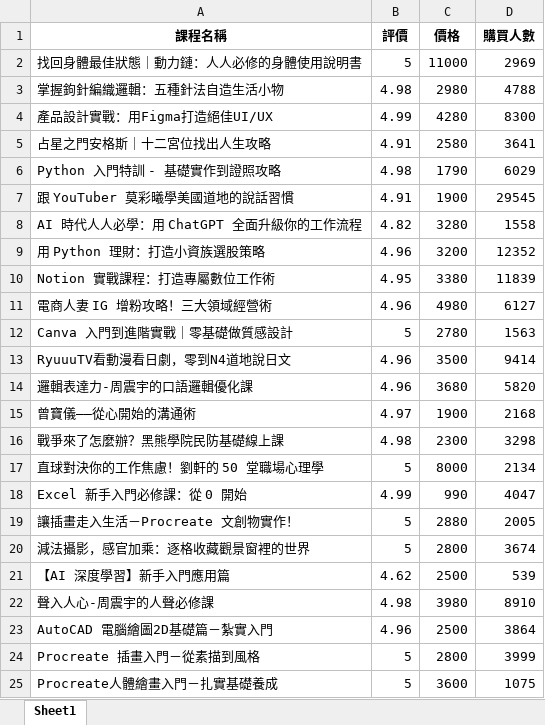
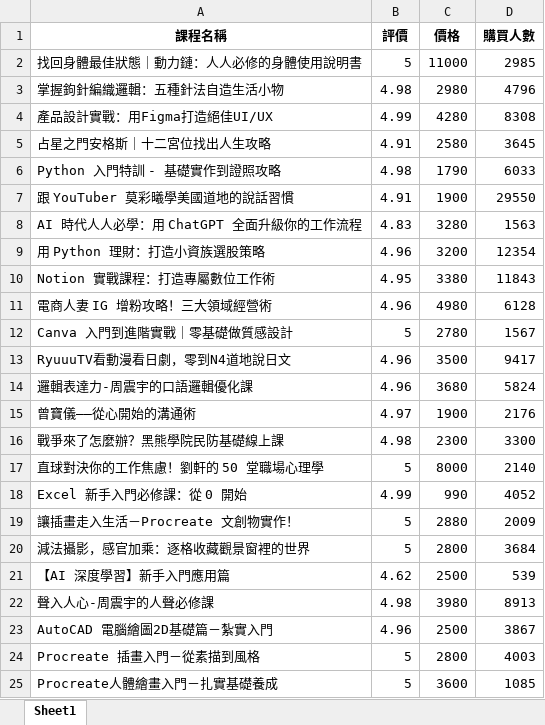
Before and after one commit to jerrious/crawler, an Excel workbook: hahow/course.xlsx, sheet Sheet1, drawn as a sheet; values as stored, in another font and other column widths than the file's, no borders; the diff names each change by its address in the sheet, - before the commit and + after, or states it on an @@ line.

```diff
--- a/hahow/course.xlsx (sheet Sheet1)
+++ b/hahow/course.xlsx (sheet Sheet1)
-D2 (購買人數): 2969
+D2 (購買人數): 2985
-D3 (購買人數): 4788
+D3 (購買人數): 4796
-D4 (購買人數): 8300
+D4 (購買人數): 8308
-D5 (購買人數): 3641
+D5 (購買人數): 3645
-D6 (購買人數): 6029
+D6 (購買人數): 6033
-D7 (購買人數): 29545
+D7 (購買人數): 29550
-B8 (評價): 4.82
+B8 (評價): 4.83
-D8 (購買人數): 1558
+D8 (購買人數): 1563
-D9 (購買人數): 12352
+D9 (購買人數): 12354
-D10 (購買人數): 11839
+D10 (購買人數): 11843
-D11 (購買人數): 6127
+D11 (購買人數): 6128
-D12 (購買人數): 1563
+D12 (購買人數): 1567
-D13 (購買人數): 9414
+D13 (購買人數): 9417
-D14 (購買人數): 5820
+D14 (購買人數): 5824
-D15 (購買人數): 2168
+D15 (購買人數): 2176
-D16 (購買人數): 3298
+D16 (購買人數): 3300
-D17 (購買人數): 2134
+D17 (購買人數): 2140
-D18 (購買人數): 4047
+D18 (購買人數): 4052
-D19 (購買人數): 2005
+D19 (購買人數): 2009
-D20 (購買人數): 3674
+D20 (購買人數): 3684
-D22 (購買人數): 8910
+D22 (購買人數): 8913
-D23 (購買人數): 3864
+D23 (購買人數): 3867
-D24 (購買人數): 3999
+D24 (購買人數): 4003
-D25 (購買人數): 1075
+D25 (購買人數): 1085
```
Also changed, not shown: line_movie/movie_online.xlsx, ptt_baseball/ptt_baseball.xlsx, 7 other files.
